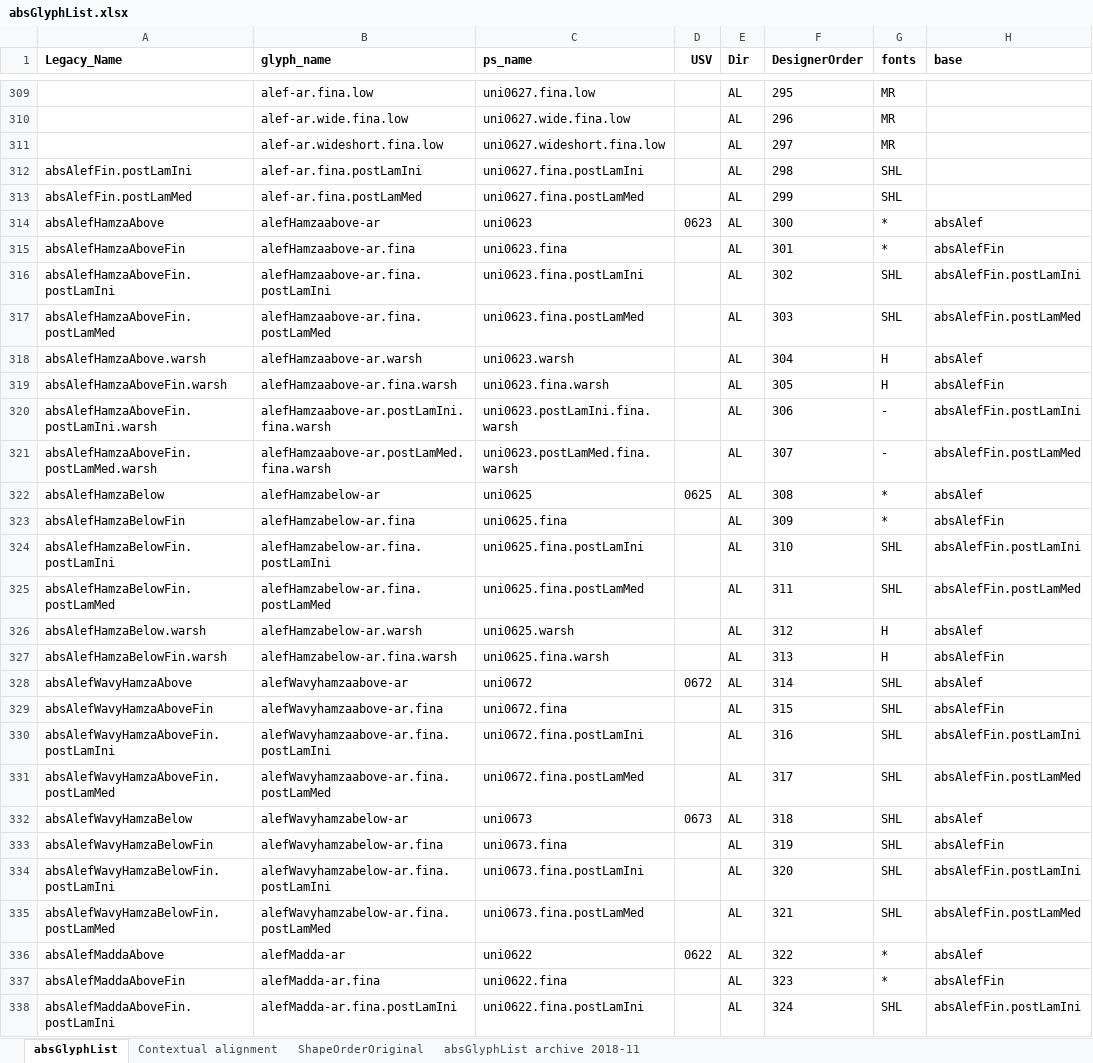
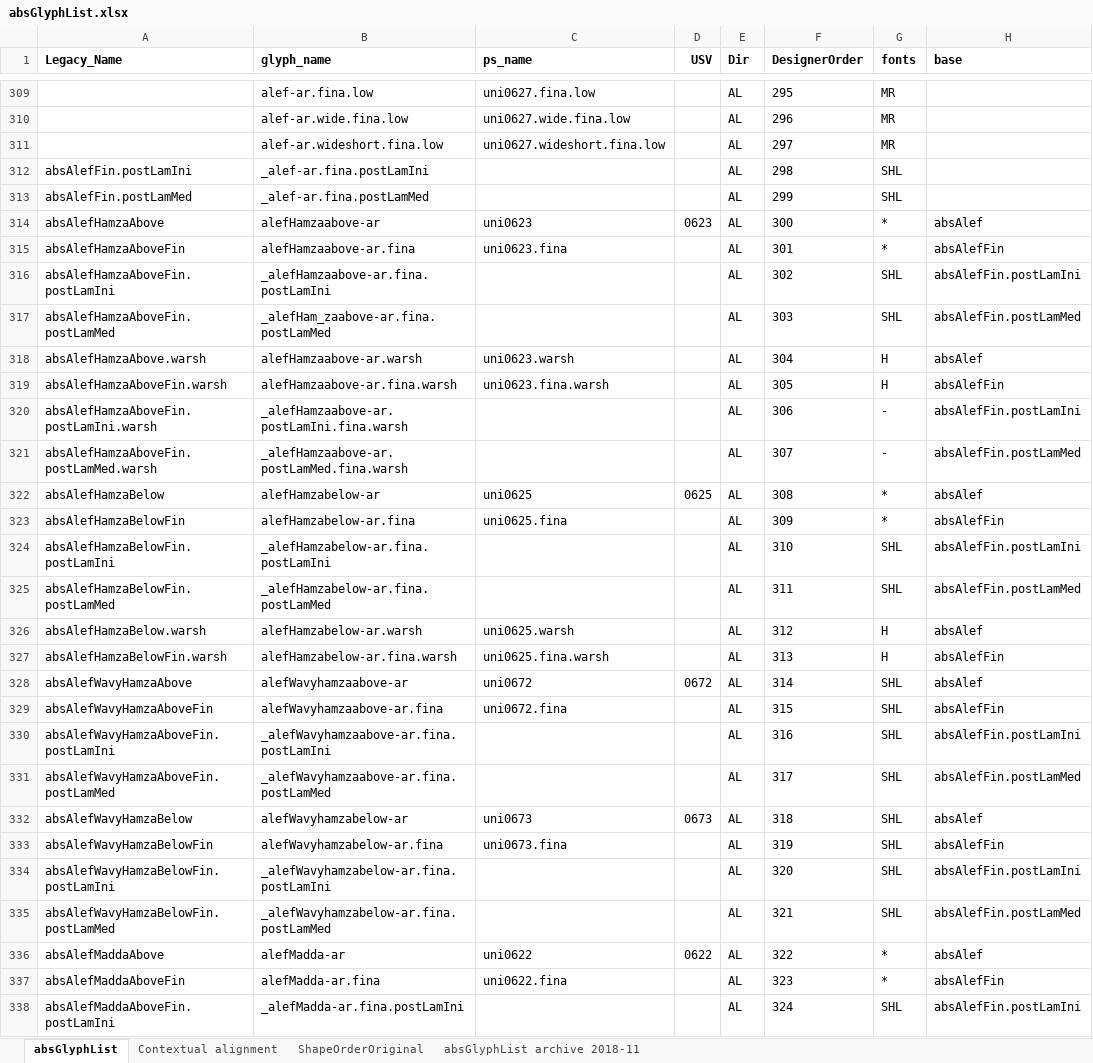
Before and after one commit to silnrsi/font-arab-tools, an Excel workbook: absGlyphList/absGlyphList.xlsx, sheet absGlyphList, drawn as a sheet; only a part is shown, gaps mark what is left out; values as stored, in another font and other column widths than the file's, no borders; charts and pictures not drawn; the diff covers the shown part only; the diff names each change by its address in the sheet, - before the commit and + after, or states it on an @@ line.

Commit message:
[ABS-2850] Rename lamAlef components to have leading underscore

```diff
--- a/absGlyphList/absGlyphList.xlsx (sheet absGlyphList)
+++ b/absGlyphList/absGlyphList.xlsx (sheet absGlyphList)
-B312 (glyph_name): alef-ar.fina.postLamIni
+B312 (glyph_name): _alef-ar.fina.postLamIni
-C312 (ps_name): uni0627.fina.postLamIni
+C312 (ps_name): (empty)
-B313 (glyph_name): alef-ar.fina.postLamMed
+B313 (glyph_name): _alef-ar.fina.postLamMed
-C313 (ps_name): uni0627.fina.postLamMed
+C313 (ps_name): (empty)
-B316 (glyph_name): alefHamzaabove-ar.fina.postLamIni
+B316 (glyph_name): _alefHamzaabove-ar.fina.postLamIni
-C316 (ps_name): uni0623.fina.postLamIni
+C316 (ps_name): (empty)
-B317 (glyph_name): alefHamzaabove-ar.fina.postLamMed
+B317 (glyph_name): _alefHam_zaabove-ar.fina.postLamMed
-C317 (ps_name): uni0623.fina.postLamMed
+C317 (ps_name): (empty)
-B320 (glyph_name): alefHamzaabove-ar.postLamIni.fina.warsh
+B320 (glyph_name): _alefHamzaabove-ar.postLamIni.fina.warsh
-C320 (ps_name): uni0623.postLamIni.fina.warsh
+C320 (ps_name): (empty)
-B321 (glyph_name): alefHamzaabove-ar.postLamMed.fina.warsh
+B321 (glyph_name): _alefHamzaabove-ar.postLamMed.fina.warsh
-C321 (ps_name): uni0623.postLamMed.fina.warsh
+C321 (ps_name): (empty)
-B324 (glyph_name): alefHamzabelow-ar.fina.postLamIni
+B324 (glyph_name): _alefHamzabelow-ar.fina.postLamIni
-C324 (ps_name): uni0625.fina.postLamIni
+C324 (ps_name): (empty)
-B325 (glyph_name): alefHamzabelow-ar.fina.postLamMed
+B325 (glyph_name): _alefHamzabelow-ar.fina.postLamMed
-C325 (ps_name): uni0625.fina.postLamMed
+C325 (ps_name): (empty)
-B330 (glyph_name): alefWavyhamzaabove-ar.fina.postLamIni
+B330 (glyph_name): _alefWavyhamzaabove-ar.fina.postLamIni
-C330 (ps_name): uni0672.fina.postLamIni
+C330 (ps_name): (empty)
-B331 (glyph_name): alefWavyhamzaabove-ar.fina.postLamMed
+B331 (glyph_name): _alefWavyhamzaabove-ar.fina.postLamMed
-C331 (ps_name): uni0672.fina.postLamMed
+C331 (ps_name): (empty)
-B334 (glyph_name): alefWavyhamzabelow-ar.fina.postLamIni
+B334 (glyph_name): _alefWavyhamzabelow-ar.fina.postLamIni
-C334 (ps_name): uni0673.fina.postLamIni
+C334 (ps_name): (empty)
-B335 (glyph_name): alefWavyhamzabelow-ar.fina.postLamMed
+B335 (glyph_name): _alefWavyhamzabelow-ar.fina.postLamMed
-C335 (ps_name): uni0673.fina.postLamMed
+C335 (ps_name): (empty)
-B338 (glyph_name): alefMadda-ar.fina.postLamIni
+B338 (glyph_name): _alefMadda-ar.fina.postLamIni
-C338 (ps_name): uni0622.fina.postLamIni
+C338 (ps_name): (empty)
```
Also changed, not shown: 58 edited cells elsewhere in this sheet, 1 other file.
